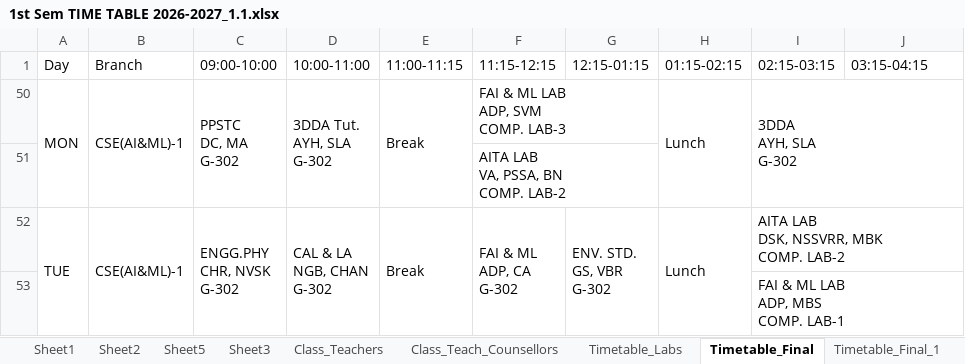
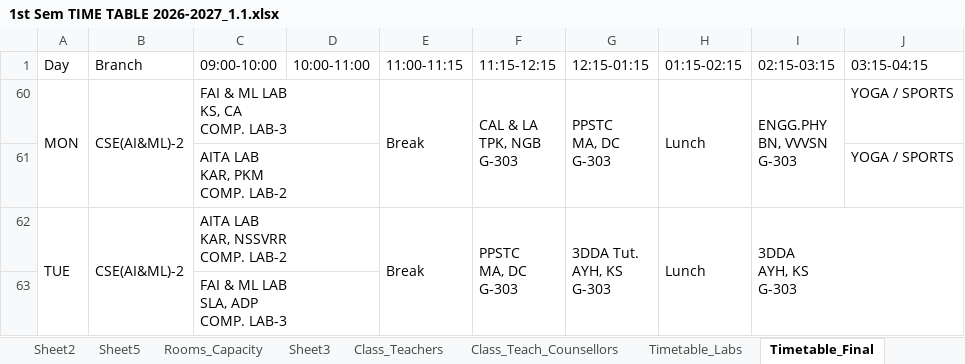
Before and after one commit to saran-neralla7/tt-analytics, an Excel workbook: timetables/1st Sem TIME TABLE 2026-2027_1.1.xlsx, sheet Timetable_Final, drawn as a sheet; only a part is shown; values as stored, in another font and other column widths than the file's, no cell formats; charts and pictures not drawn; removed rows and columns are numbered as before the commit, all else as after; ↵ is a line break in a cell; the diff covers the shown part only; the diff names each change by its address in the sheet, - before the commit and + after, or states it on an @@ line.

Commit message:
Display room capacities beside room numbers in RoomsView and sync Timetable_Final updates

```diff
--- a/timetables/1st Sem TIME TABLE 2026-2027_1.1.xlsx (sheet Timetable_Final)
+++ b/timetables/1st Sem TIME TABLE 2026-2027_1.1.xlsx (sheet Timetable_Final)
+sheet tab: Rooms_Capacity
-B60 (Branch): CSE(AI&ML)-1
+B60 (Branch): CSE(AI&ML)-2
-C60 (09:00-10:00): PPSTC ↵ DC, MA ↵ G-302
+C60 (09:00-10:00): FAI & ML LAB ↵ KS, CA ↵ COMP. LAB-3
-C50:C51 merged
+C60:D60 merged
-D60 (10:00-11:00): 3DDA Tut. ↵ AYH, SLA ↵ G-302
+D60 (10:00-11:00): (empty)
-D50:D51 merged
-F60 (11:15-12:15): FAI & ML LAB ↵ ADP, SVM ↵ COMP. LAB-3
+F60 (11:15-12:15): CAL & LA ↵ TPK, NGB ↵ G-303
-F50:G50 merged
+F60:F61 merged
-G60 (12:15-01:15): (empty)
+G60 (12:15-01:15): PPSTC ↵ MA, DC ↵ G-303
+G60:G61 merged
-I60 (02:15-03:15): 3DDA ↵ AYH, SLA ↵ G-302
+I60 (02:15-03:15): ENGG.PHY ↵ BN, VVVSN ↵ G-303
-I50:J51 merged
+I60:I61 merged
-J60 (03:15-04:15): (empty)
+J60 (03:15-04:15): YOGA / SPORTS
@@ row 51 hidden:  |  |  |  |  | AITA LAB ↵ VA, PSSA, BN ↵ COMP. LAB-2 @@
@@ row 61 unhidden:  |  | AITA LAB ↵ KAR, PKM ↵ COMP. LAB-2 |  |  |  |  |  |  | YOGA / SPORTS @@
-B62 (Branch): CSE(AI&ML)-1
+B62 (Branch): CSE(AI&ML)-2
-C62 (09:00-10:00): ENGG.PHY ↵ CHR, NVSK ↵ G-302
+C62 (09:00-10:00): AITA LAB ↵ KAR, NSSVRR ↵ COMP. LAB-2
-C52:C53 merged
+C62:D62 merged
-D62 (10:00-11:00): CAL & LA ↵ NGB, CHAN ↵ G-302
+D62 (10:00-11:00): (empty)
-D52:D53 merged
-F62 (11:15-12:15): FAI & ML ↵ ADP, CA ↵ G-302
+F62 (11:15-12:15): PPSTC ↵ MA, DC ↵ G-303
-G62 (12:15-01:15): ENV. STD. ↵ GS, VBR ↵ G-302
+G62 (12:15-01:15): 3DDA Tut. ↵ AYH, KS ↵ G-303
-I62 (02:15-03:15): AITA LAB ↵ DSK, NSSVRR, MBK ↵ COMP. LAB-2
+I62 (02:15-03:15): 3DDA ↵ AYH, KS ↵ G-303
@@ row 53 hidden:  |  |  |  |  |  |  |  | FAI & ML LAB ↵ ADP, MBS ↵ COMP. LAB-1 @@
@@ row 63 unhidden:  |  | FAI & ML LAB ↵ SLA, ADP ↵ COMP. LAB-3 @@
```
Also changed, not shown: 4 hidden or unhidden rows, 22 edited cells and merged cells elsewhere in this sheet, sheet Class_Teach_Counsellors, cell formats, hidden cells, charts or pictures, 4 other files.
